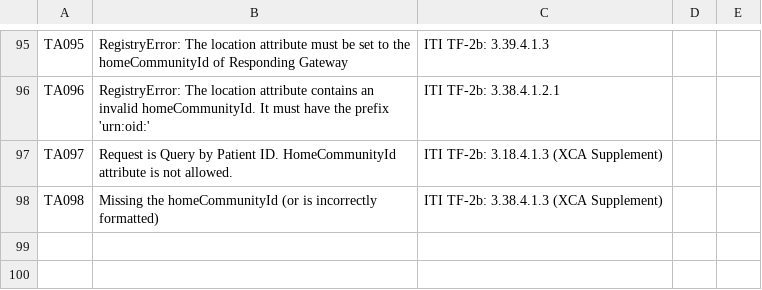
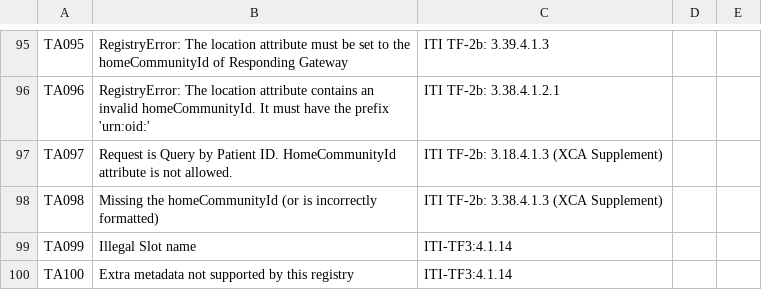
Before and after one commit to usnistgov/iheos-toolkit2, a CSV file: error-recording/src/main/resources/assertions/Toolkit_assertions.csv, drawn as a sheet; only a part is shown, gaps mark what is left out.

Commit message:
Add TA099, TA100 to RegRSim. Other error reporting functions from this class look like Assertions but do not have a reference in the specification.

```diff
--- a/error-recording/src/main/resources/assertions/Toolkit_assertions.csv
+++ b/error-recording/src/main/resources/assertions/Toolkit_assertions.csv
@@ -98 +98,3 @@ TA097,Request is Query by Patient ID. HomeCommunityId attribute is not allowed.,
 TA098,Missing the homeCommunityId (or is incorrectly formatted),ITI TF-2b: 3.38.4.1.3 (XCA Supplement),,
+TA099,Illegal Slot name,ITI-TF3:4.1.14,,
+TA100,Extra metadata not supported by this registry,ITI-TF3:4.1.14,,
```
Also changed, not shown: 1 other file.
